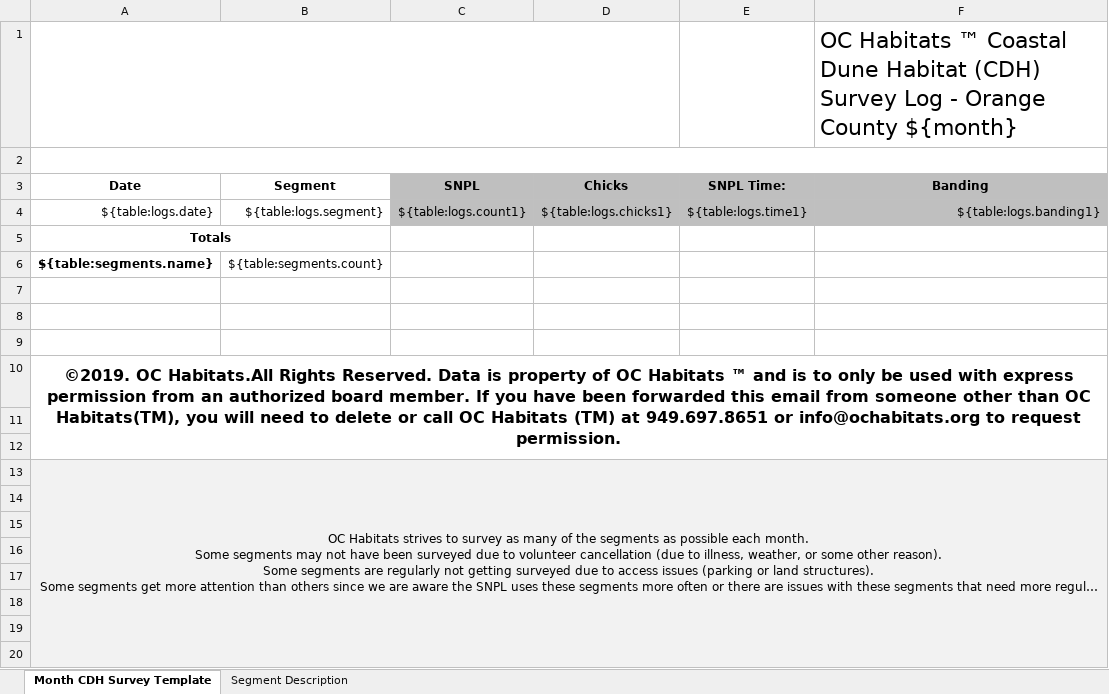
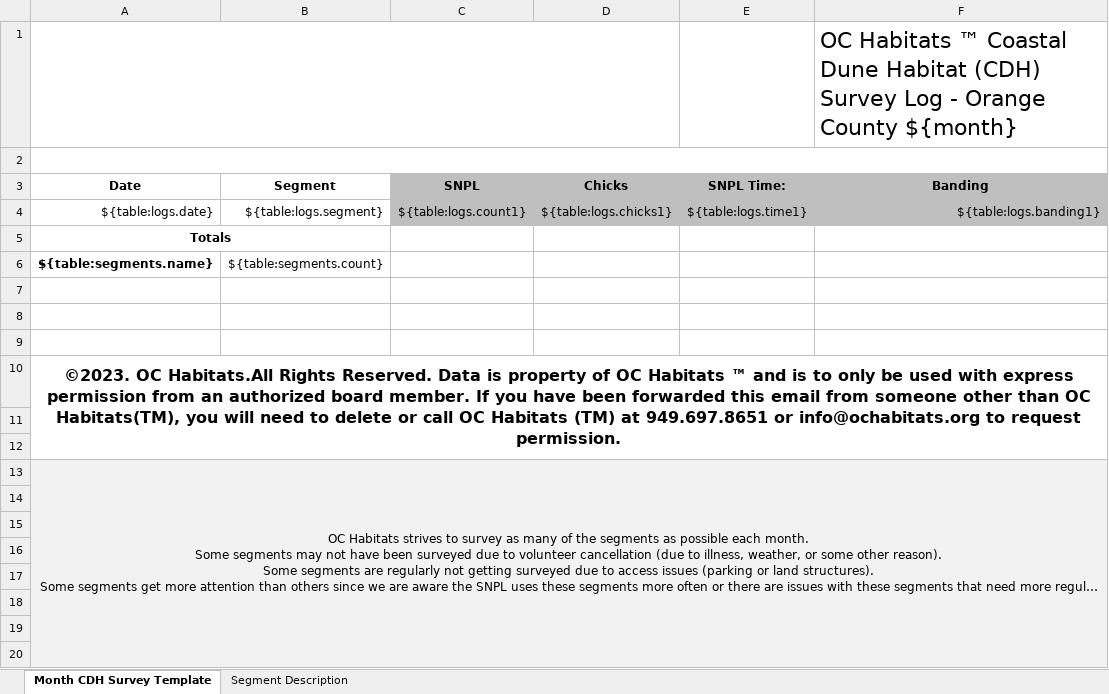
Before and after one commit to ctc-uci/oc-habitats-backend, an Excel workbook: template.xlsx, sheet Month CDH Survey Template, drawn as a sheet; only a part is shown; long unchanged cells end in …; values as stored, in another font and other column widths than the file's, no borders; charts and pictures and conditional formats not drawn; the diff names each change by its address in the sheet, - before the commit and + after, or states it on an @@ line.

Commit message:
Change copyright on template from 2019 -> 2023

```diff
--- a/template.xlsx (sheet Month CDH Survey Template)
+++ b/template.xlsx (sheet Month CDH Survey Template)
-A10 (Date): ©2019. OC Habitats.All…
+A10 (Date): ©2023. OC Habitats.All…
```
